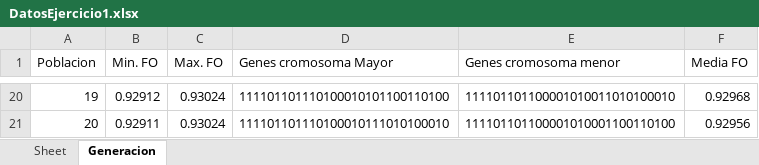
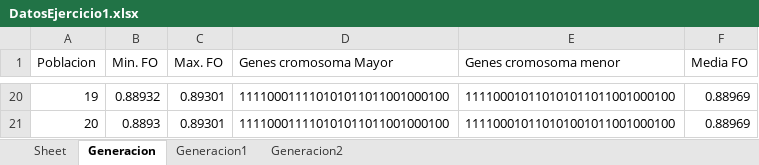
Before and after one commit to Gonza077/Algoritmos-Geneticos, an Excel workbook: DatosEjercicio1.xlsx, sheet Generacion, drawn as a sheet; only a part is shown, gaps mark what is left out; values as stored, in another font and other column widths than the file's, no borders; the diff covers the shown part only; the diff names each change by its address in the sheet, - before the commit and + after, or states it on an @@ line.

```diff
--- a/DatosEjercicio1.xlsx (sheet Generacion)
+++ b/DatosEjercicio1.xlsx (sheet Generacion)
+sheet tab: Generacion1
+sheet tab: Generacion2
-B20 (Min. FO): 0.92912
+B20 (Min. FO): 0.88932
-C20:C21 (Max. FO): 0.93024
+C20:C21 (Max. FO): 0.89301
-D20 (Genes cromosoma Mayor): 111101101110100010101100110100
+D20 (Genes cromosoma Mayor): 111100011110101011011001000100
-E20 (Genes cromosoma menor): 111101101100001010011010100010
+E20 (Genes cromosoma menor): 111100010110101011011001000100
-F20 (Media FO): 0.92968
+F20 (Media FO): 0.88969
-B21 (Min. FO): 0.92911
+B21 (Min. FO): 0.8893
-D21 (Genes cromosoma Mayor): 111101101110100010111010100010
+D21 (Genes cromosoma Mayor): 111100011110101011011001000100
-E21 (Genes cromosoma menor): 111101101100001010001100110100
+E21 (Genes cromosoma menor): 111100010110101001011001000100
-F21 (Media FO): 0.92956
+F21 (Media FO): 0.88969
```
Also changed, not shown: 90 edited cells elsewhere in this sheet, 1 other file.
